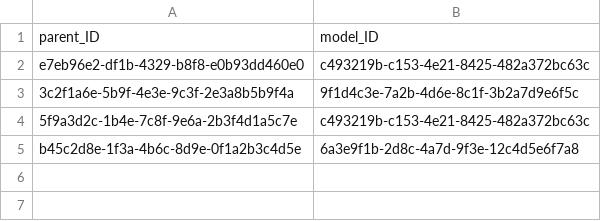
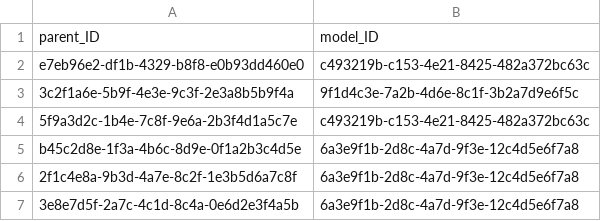
Before and after one commit to prabhudc/formula-modeler-1, a CSV file: db/data/FormulaModels.csv, drawn as a sheet; the diff names each change by its address in the sheet, - before the commit and + after, or states it on an @@ line.

```diff
--- a/db/data/FormulaModels.csv
+++ b/db/data/FormulaModels.csv
+row 6: 2f1c4e8a-9b3d-4a7e-8c2f-1e3b5d6a7c8f | 6a3e9f1b-2d8c-4a7d-9f3e-12c4d5e6f7a8
+row 7: 3e8e7d5f-2a7c-4c1d-8c4a-0e6d2e3f4a5b | 6a3e9f1b-2d8c-4a7d-9f3e-12c4d5e6f7a8
```
Also changed, not shown: db/data/Edges.csv, db/data/Formulae.csv, 14 other files.
